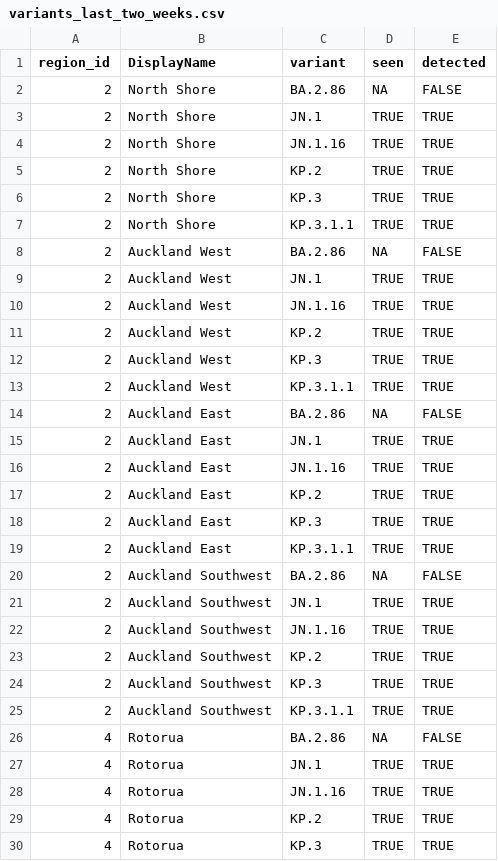
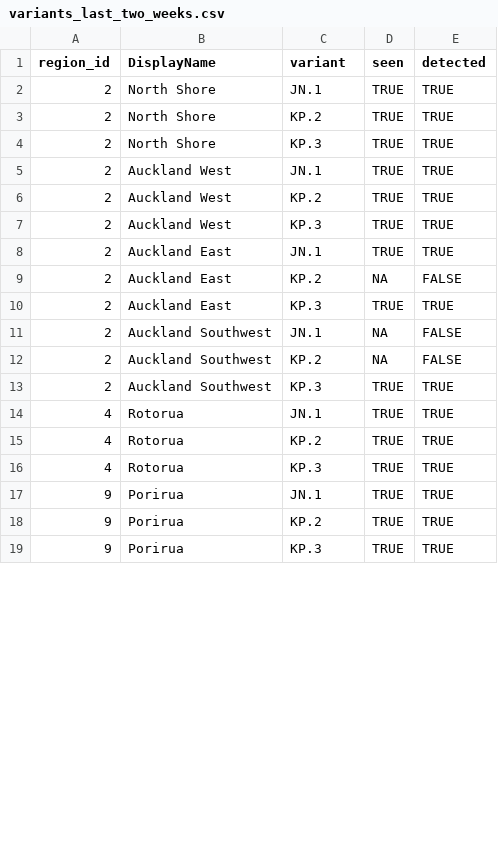
Before and after one commit to ESR-NZ/covid_in_wastewater, a CSV file: data/variants_last_two_weeks.csv, drawn as a sheet; only a part is shown; the shorter side is filled out with more unchanged rows; the diff covers the shown part only.

```diff
--- a/data/variants_last_two_weeks.csv
+++ b/data/variants_last_two_weeks.csv
@@ -1,29 +1,15 @@
 region_id,DisplayName,variant,seen,detected
-2,North Shore,BA.2.86,NA,FALSE
 2,North Shore,JN.1,TRUE,TRUE
-2,North Shore,JN.1.16,TRUE,TRUE
 2,North Shore,KP.2,TRUE,TRUE
 2,North Shore,KP.3,TRUE,TRUE
-2,North Shore,KP.3.1.1,TRUE,TRUE
-2,Auckland West,BA.2.86,NA,FALSE
 2,Auckland West,JN.1,TRUE,TRUE
-2,Auckland West,JN.1.16,TRUE,TRUE
 2,Auckland West,KP.2,TRUE,TRUE
 2,Auckland West,KP.3,TRUE,TRUE
-2,Auckland West,KP.3.1.1,TRUE,TRUE
-2,Auckland East,BA.2.86,NA,FALSE
 2,Auckland East,JN.1,TRUE,TRUE
-2,Auckland East,JN.1.16,TRUE,TRUE
-2,Auckland East,KP.2,TRUE,TRUE
+2,Auckland East,KP.2,NA,FALSE
 2,Auckland East,KP.3,TRUE,TRUE
-2,Auckland East,KP.3.1.1,TRUE,TRUE
-2,Auckland Southwest,BA.2.86,NA,FALSE
-2,Auckland Southwest,JN.1,TRUE,TRUE
-2,Auckland Southwest,JN.1.16,TRUE,TRUE
-2,Auckland Southwest,KP.2,TRUE,TRUE
+2,Auckland Southwest,JN.1,NA,FALSE
+2,Auckland Southwest,KP.2,NA,FALSE
 2,Auckland Southwest,KP.3,TRUE,TRUE
-2,Auckland Southwest,KP.3.1.1,TRUE,TRUE
-4,Rotorua,BA.2.86,NA,FALSE
 4,Rotorua,JN.1,TRUE,TRUE
-4,Rotorua,JN.1.16,TRUE,TRUE
 4,Rotorua,KP.2,TRUE,TRUE
```
Also changed, not shown: 2 added rows, 15 removed rows and 5 edited cells elsewhere in this file, data/cases_regional.csv, data/cases_site.csv, 6 other files.
